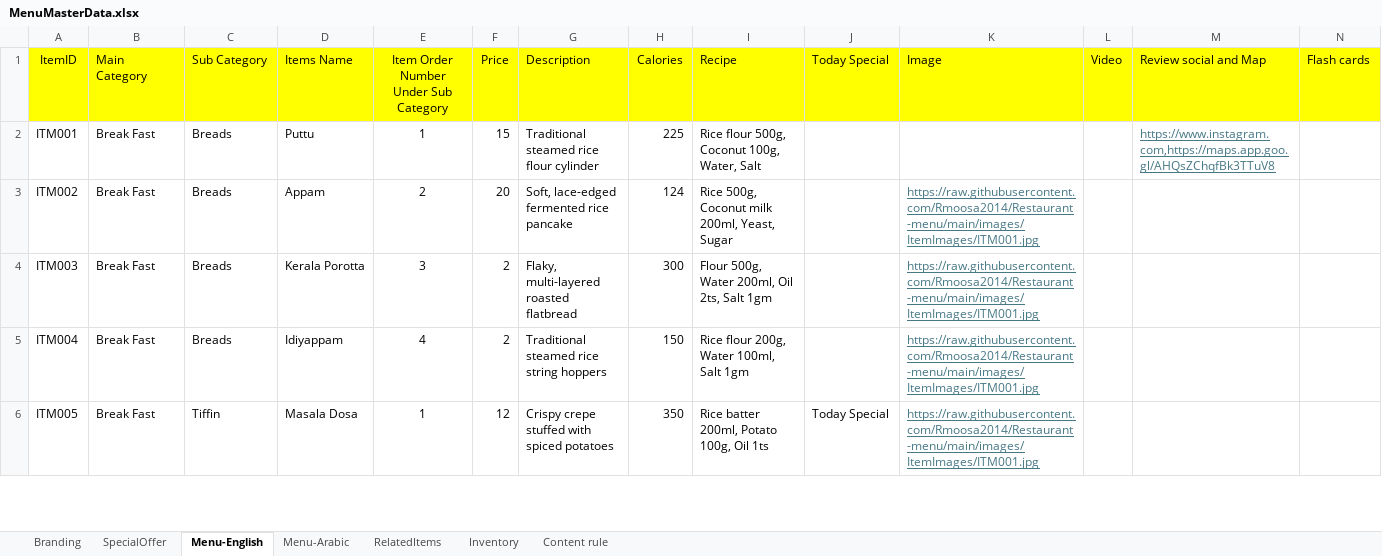
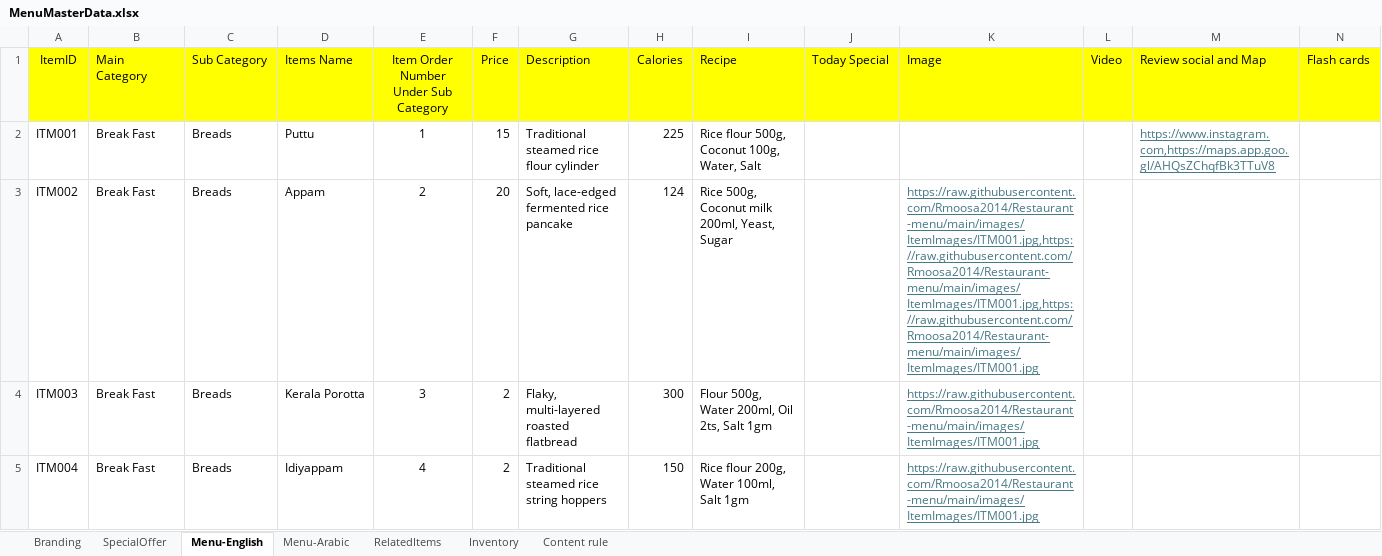
Before and after one commit to Rmoosa2014/Restaurant-menu, an Excel workbook: MenuMasterData.xlsx, sheet Menu-English, drawn as a sheet; only a part is shown; the shorter side is filled out with more unchanged rows; values as stored, in another font and other column widths than the file's, no borders; the diff names each change by its address in the sheet, - before the commit and + after, or states it on an @@ line.

Commit message:
Add files via upload

```diff
--- a/MenuMasterData.xlsx (sheet Menu-English)
+++ b/MenuMasterData.xlsx (sheet Menu-English)
-K3 (Image): https://raw.githubusercontent.com/Rmoosa2014/Restaurant-menu/main/images/ItemImages/ITM001.jpg
+K3 (Image): https://raw.githubusercontent.com/Rmoosa2014/Restaurant-menu/main/images/ItemImages/ITM001.jpg,https://raw.githubusercontent.com/Rmoosa2014/Restaurant-menu/main/images/ItemImages/ITM001.jpg,https://raw.githubusercontent.com/Rmoosa2014/Restaurant-menu/main/images/ItemImages/ITM001.jpg
```
